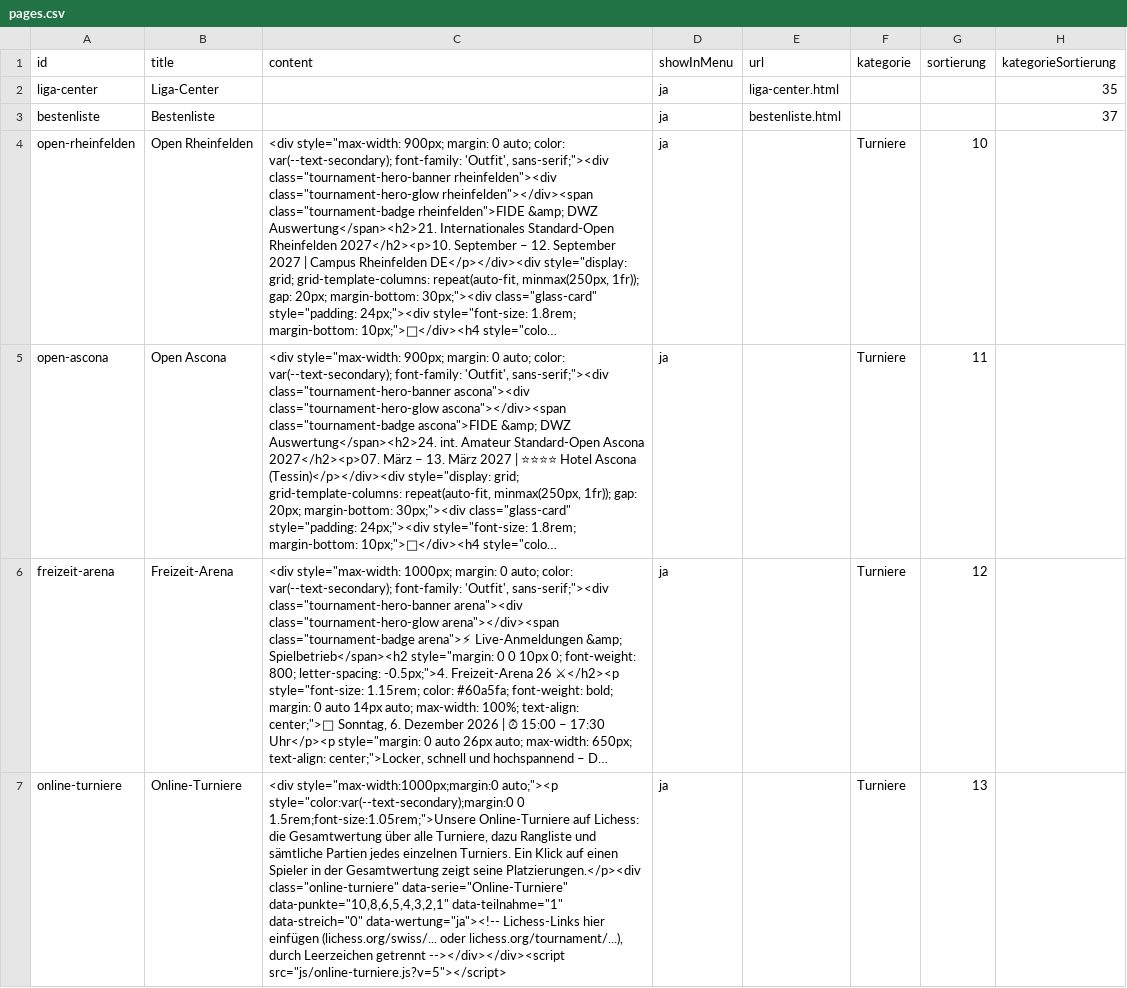
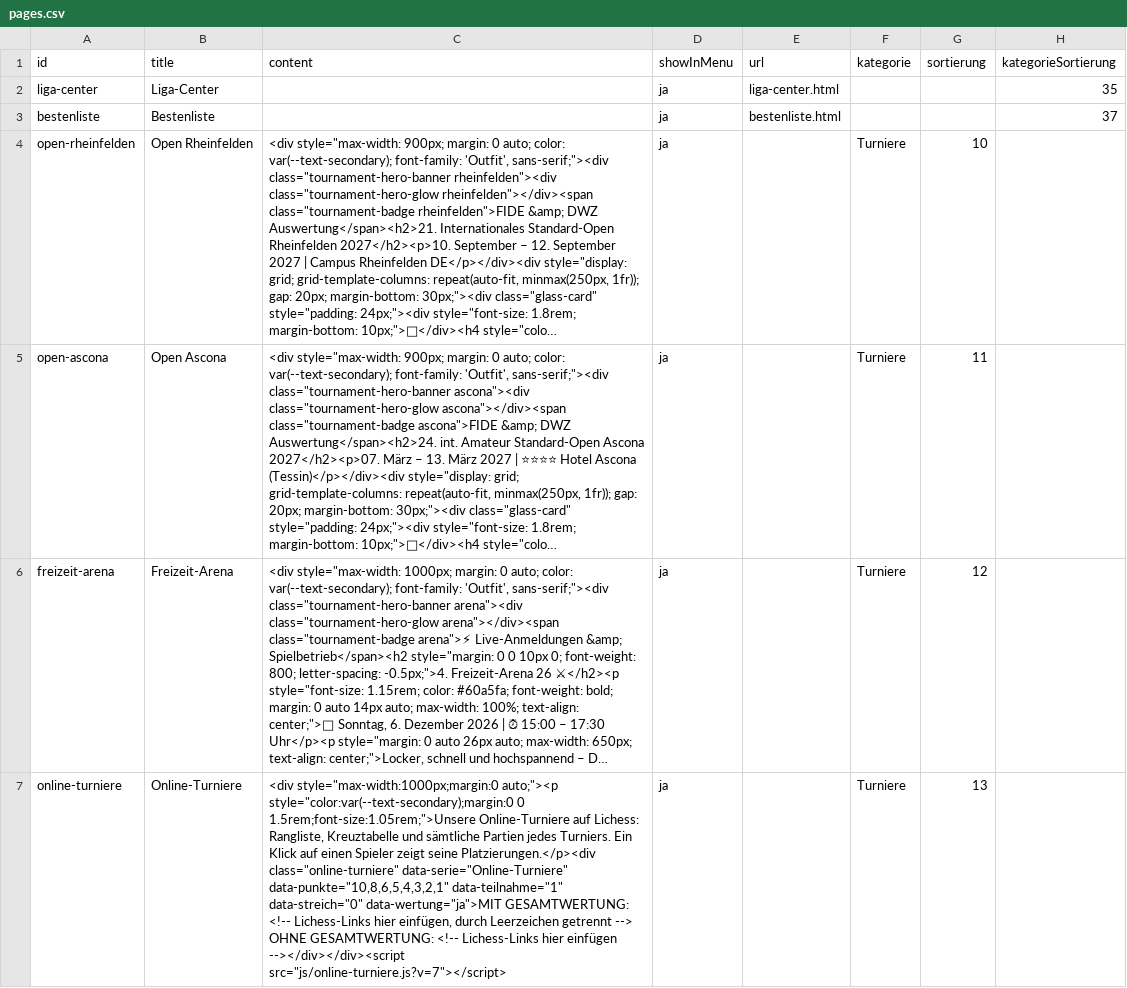
Before and after one commit to Schach-Rheinfelden/schach-rheinfelden.github.io, a CSV file: data/pages.csv, drawn as a sheet; long unchanged cells end in …; the diff names each change by its address in the sheet, - before the commit and + after, or states it on an @@ line.

Commit message:
Auto-Update via Tool

```diff
--- a/data/pages.csv
+++ b/data/pages.csv
-C7 (content): …auf Lichess: die Gesamtwertung über alle Turniere, dazu Rangliste und sämtliche Partien jedes einzelnen Turniers. Ein Klick auf einen Spieler in der Gesamtwertung zeigt seine Platzierungen.</p><div class="online-turniere" data-serie="Online-Turniere" data-punkte="10,8,6,5,4,3,2,1" data-teilnahme="1" data-streich="0" data-wertung="ja"><!-- Lichess-Links hier einfügen (lichess.org/swiss/... oder lichess.org/tournament/...), durch Leerzeichen getrennt --></div></div><script src="js/online-turniere.js?v=5"></script>
+C7 (content): …auf Lichess: Rangliste, Kreuztabelle und sämtliche Partien jedes Turniers. Ein Klick auf einen Spieler zeigt seine Platzierungen.</p><div class="online-turniere" data-serie="Online-Turniere" data-punkte="10,8,6,5,4,3,2,1" data-teilnahme="1" data-streich="0" data-wertung="ja">MIT GESAMTWERTUNG: <!-- Lichess-Links hier einfügen, durch Leerzeichen getrennt --> OHNE GESAMTWERTUNG: <!-- Lichess-Links hier einfügen --></div></div><script src="js/online-turniere.js?v=7"></script>
```
